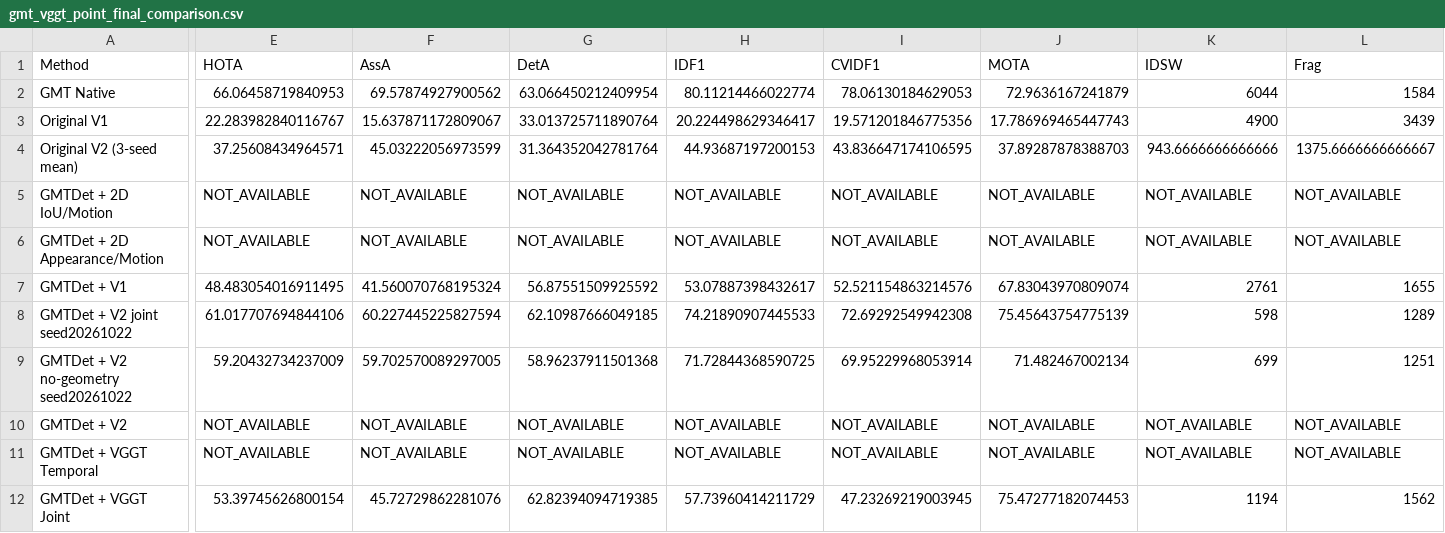
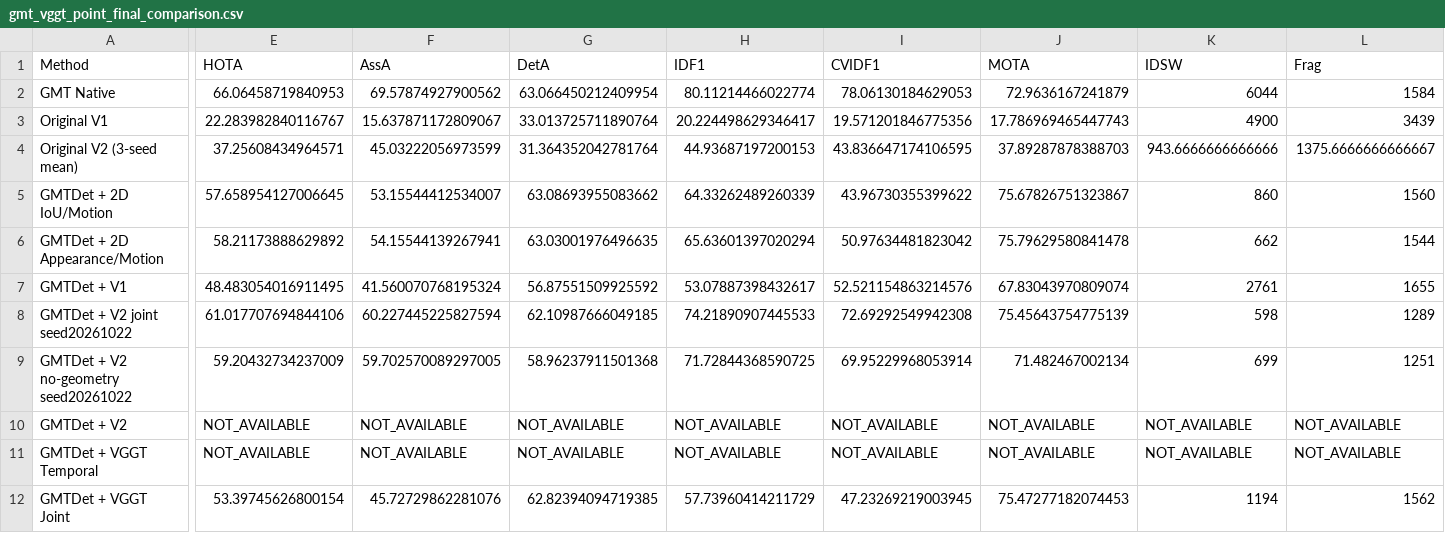
Before and after one commit to LYQ1107/WWW, a CSV file: worldmot/results/gmt_vggt_point_final_comparison.csv, drawn as a sheet; only a part is shown, gaps mark what is left out; the diff covers the shown part only; the diff names each change by its address in the sheet, - before the commit and + after, or states it on an @@ line.

```diff
--- a/worldmot/results/gmt_vggt_point_final_comparison.csv
+++ b/worldmot/results/gmt_vggt_point_final_comparison.csv
-E5 (HOTA): NOT_AVAILABLE
+E5 (HOTA): 57.658954127006645
-F5 (AssA): NOT_AVAILABLE
+F5 (AssA): 53.15544412534007
-G5 (DetA): NOT_AVAILABLE
+G5 (DetA): 63.08693955083662
-H5 (IDF1): NOT_AVAILABLE
+H5 (IDF1): 64.33262489260339
-I5 (CVIDF1): NOT_AVAILABLE
+I5 (CVIDF1): 43.96730355399622
-J5 (MOTA): NOT_AVAILABLE
+J5 (MOTA): 75.67826751323867
-K5 (IDSW): NOT_AVAILABLE
+K5 (IDSW): 860
-L5 (Frag): NOT_AVAILABLE
+L5 (Frag): 1560
-E6 (HOTA): NOT_AVAILABLE
+E6 (HOTA): 58.21173888629892
-F6 (AssA): NOT_AVAILABLE
+F6 (AssA): 54.15544139267941
-G6 (DetA): NOT_AVAILABLE
+G6 (DetA): 63.03001976496635
-H6 (IDF1): NOT_AVAILABLE
+H6 (IDF1): 65.63601397020294
-I6 (CVIDF1): NOT_AVAILABLE
+I6 (CVIDF1): 50.97634481823042
-J6 (MOTA): NOT_AVAILABLE
+J6 (MOTA): 75.79629580841478
-K6 (IDSW): NOT_AVAILABLE
+K6 (IDSW): 662
-L6 (Frag): NOT_AVAILABLE
+L6 (Frag): 1544
```
Also changed, not shown: 12 edited cells elsewhere in this file, 7 other files.
